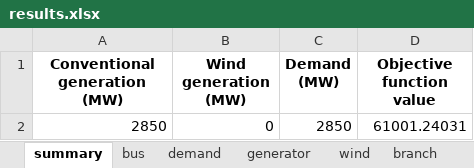
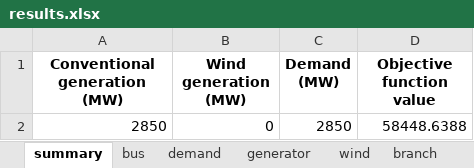
Before and after one commit to RWTH-IAEW/opf-potpourri, an Excel workbook: potpourri/results/results.xlsx, sheet summary, drawn as a sheet; values as stored, in another font and other column widths than the file's, no borders; the diff names each change by its address in the sheet, - before the commit and + after, or states it on an @@ line.

```diff
--- a/potpourri/results/results.xlsx (sheet summary)
+++ b/potpourri/results/results.xlsx (sheet summary)
-D2 (Objective function value): 61001.24031
+D2 (Objective function value): 58448.6388
```
Also changed, not shown: sheet branch, sheet bus, sheet generator, sheet transformer, 28 other files.
